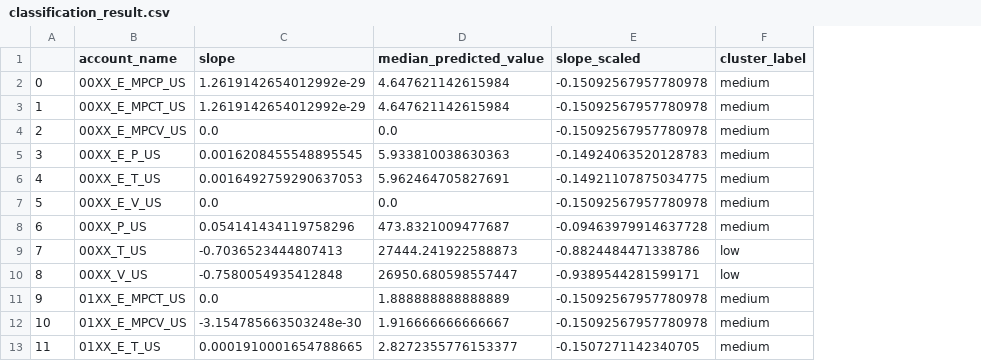
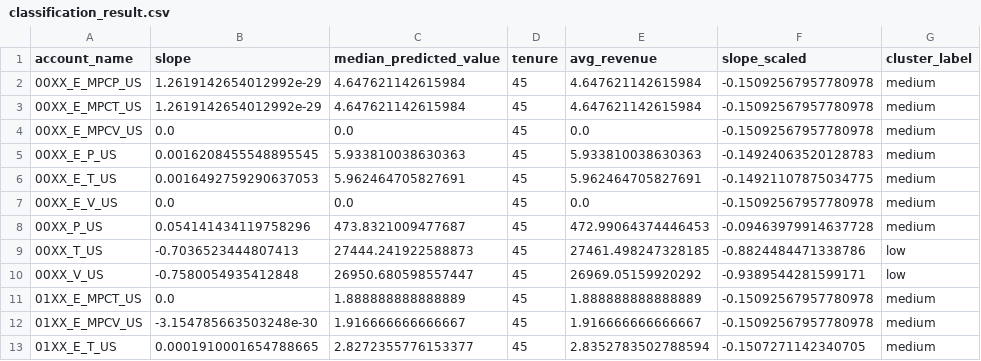
Before and after one commit to redhat-et/customer-growth-model, a CSV file: data/processed/classification_result.csv, drawn as a sheet; only a part is shown; removed rows and columns are numbered as before the commit, all else as after; the diff names each change by its address in the sheet, - before the commit and + after, or states it on an @@ line.

Commit message:
Update classification nb

```diff
--- a/data/processed/classification_result.csv
+++ b/data/processed/classification_result.csv
-column A, rows 2-13: 0 | 1 | 2 | 3 | 4 | 5 | 6 | 7 | 8 | 9 | 10 | 11
+column D (tenure), rows 2-13: all 45
+column E (avg_revenue), rows 2-13: 4.647621142615984 | 4.647621142615984 | 0.0 | 5.933810038630363 | 5.962464705827691 | 0.0 | 472.99064374446453 | 27461.498247328185 | 26969.05159920292 | 1.888888888888889 | 1.916666666666667 | 2.8352783502788594
```
Also changed, not shown: 1 other file.
